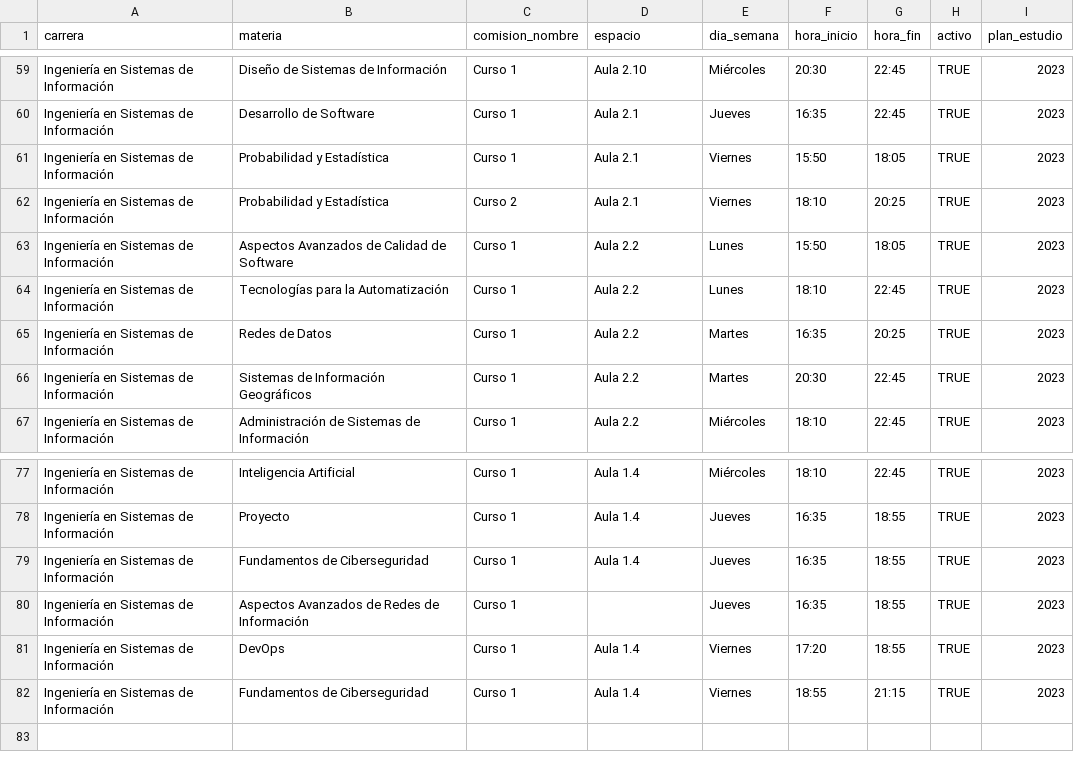
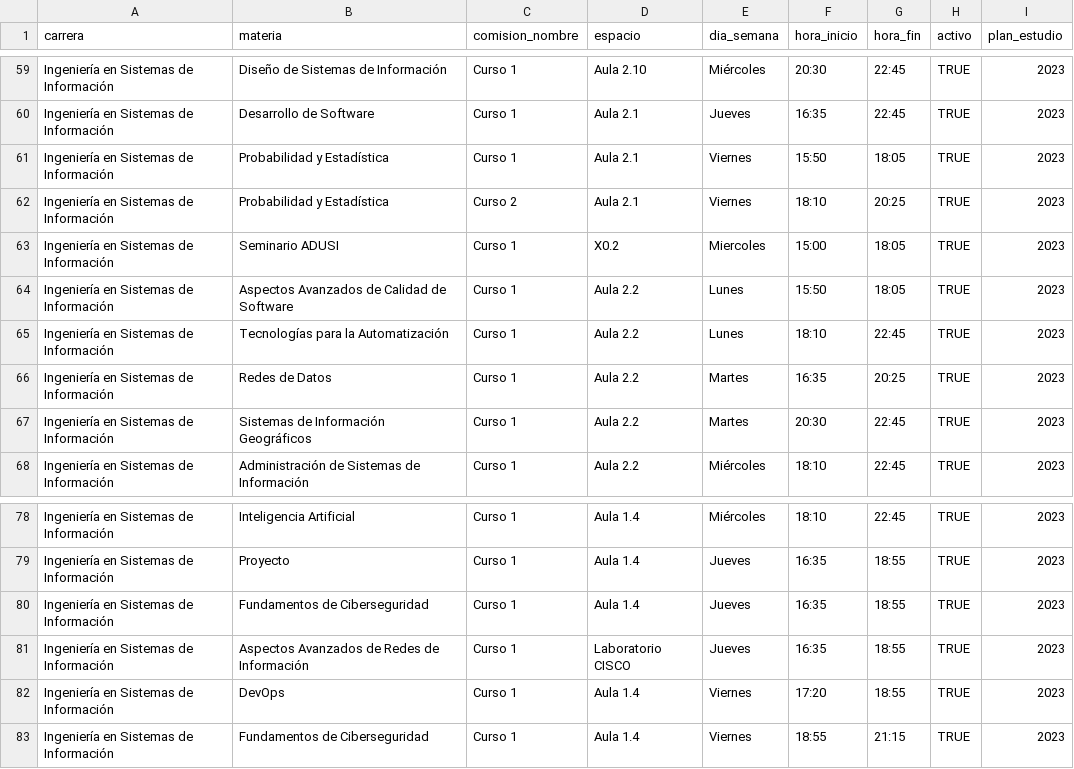
Before and after one commit to DanielBenjaminLopez/STU-FRRe, a CSV file: back/api/seed/Datos ISI - Horarios.csv, drawn as a sheet; only a part is shown, gaps mark what is left out.

```diff
--- a/back/api/seed/Datos ISI - Horarios.csv
+++ b/back/api/seed/Datos ISI - Horarios.csv
@@ -62,2 +62,3 @@ Ingeniería en Sistemas de Información,Probabilidad y Estadística,Curso 1,Aula
 Ingeniería en Sistemas de Información,Probabilidad y Estadística,Curso 2,Aula 2.1,Viernes,18:10,20:25,TRUE,2023
+Ingeniería en Sistemas de Información,Seminario ADUSI,Curso 1,X0.2,Miercoles,15:00,18:05,TRUE,2023
 Ingeniería en Sistemas de Información,Aspectos Avanzados de Calidad de Software,Curso 1,Aula 2.2,Lunes,15:50,18:05,TRUE,2023
@@ -79,3 +80,3 @@ Ingeniería en Sistemas de Información,Proyecto,Curso 1,Aula 1.4,Jueves,16:35,1
 Ingeniería en Sistemas de Información,Fundamentos de Ciberseguridad,Curso 1,Aula 1.4,Jueves,16:35,18:55,TRUE,2023
-Ingeniería en Sistemas de Información,Aspectos Avanzados de Redes de Información,Curso 1,,Jueves,16:35,18:55,TRUE,2023
+Ingeniería en Sistemas de Información,Aspectos Avanzados de Redes de Información,Curso 1,Laboratorio CISCO,Jueves,16:35,18:55,TRUE,2023
 Ingeniería en Sistemas de Información,DevOps,Curso 1,Aula 1.4,Viernes,17:20,18:55,TRUE,2023
```
Also changed, not shown: back/api/seed/Datos IEM - Horarios.csv, back/api/seed/Datos IQ - Horarios.csv, 12 other files.
